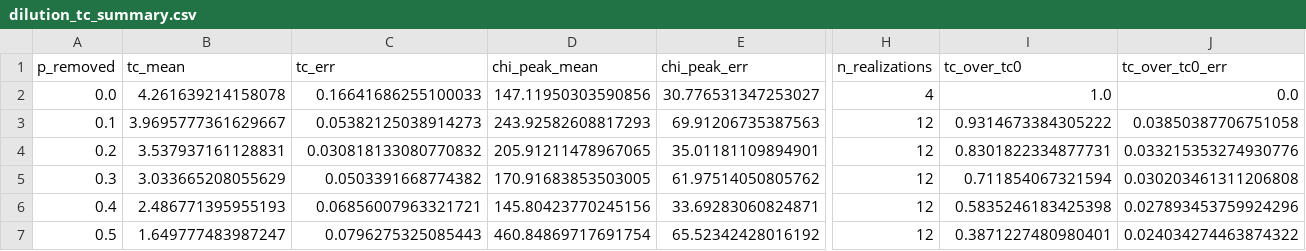
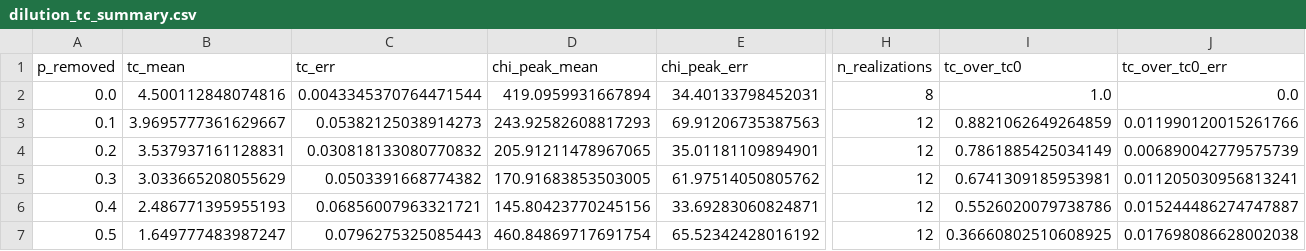
Before and after one commit to faulknco/ising-rs, a CSV file: results/published/dilution_publish_v1/size_N32/derived/dilution/dilution_tc_summary.csv, drawn as a sheet; only a part is shown, gaps mark what is left out; the diff names each change by its address in the sheet, - before the commit and + after, or states it on an @@ line.

Commit message:
Refresh dilution pack with refined N32 baseline

```diff
--- a/results/published/dilution_publish_v1/size_N32/derived/dilution/dilution_tc_summary.csv
+++ b/results/published/dilution_publish_v1/size_N32/derived/dilution/dilution_tc_summary.csv
-B2 (tc_mean): 4.261639214158078
+B2 (tc_mean): 4.500112848074816
-C2 (tc_err): 0.16641686255100033
+C2 (tc_err): 0.0043345370764471544
-D2 (chi_peak_mean): 147.11950303590856
+D2 (chi_peak_mean): 419.0959931667894
-E2 (chi_peak_err): 30.776531347253027
+E2 (chi_peak_err): 34.40133798452031
-H2 (n_realizations): 4
+H2 (n_realizations): 8
-I3 (tc_over_tc0): 0.9314673384305222
+I3 (tc_over_tc0): 0.8821062649264859
-J3 (tc_over_tc0_err): 0.03850387706751058
+J3 (tc_over_tc0_err): 0.011990120015261766
-I4 (tc_over_tc0): 0.8301822334877731
+I4 (tc_over_tc0): 0.7861885425034149
-J4 (tc_over_tc0_err): 0.033215353274930776
+J4 (tc_over_tc0_err): 0.006890042779575739
-I5 (tc_over_tc0): 0.711854067321594
+I5 (tc_over_tc0): 0.6741309185953981
-J5 (tc_over_tc0_err): 0.030203461311206808
+J5 (tc_over_tc0_err): 0.011205030956813241
-I6 (tc_over_tc0): 0.5835246183425398
+I6 (tc_over_tc0): 0.5526020079738786
-J6 (tc_over_tc0_err): 0.027893453759924296
+J6 (tc_over_tc0_err): 0.015244486274747887
-I7 (tc_over_tc0): 0.3871227480980401
+I7 (tc_over_tc0): 0.36660802510608925
-J7 (tc_over_tc0_err): 0.024034274463874322
+J7 (tc_over_tc0_err): 0.017698086628002038
```
Also changed, not shown: results/published/dilution_publish_v1/analysis_fss/dilution_binder_crossing_summary.csv, results/published/dilution_publish_v1/analysis_fss/dilution_binder_crossings.csv, 15 other files.
